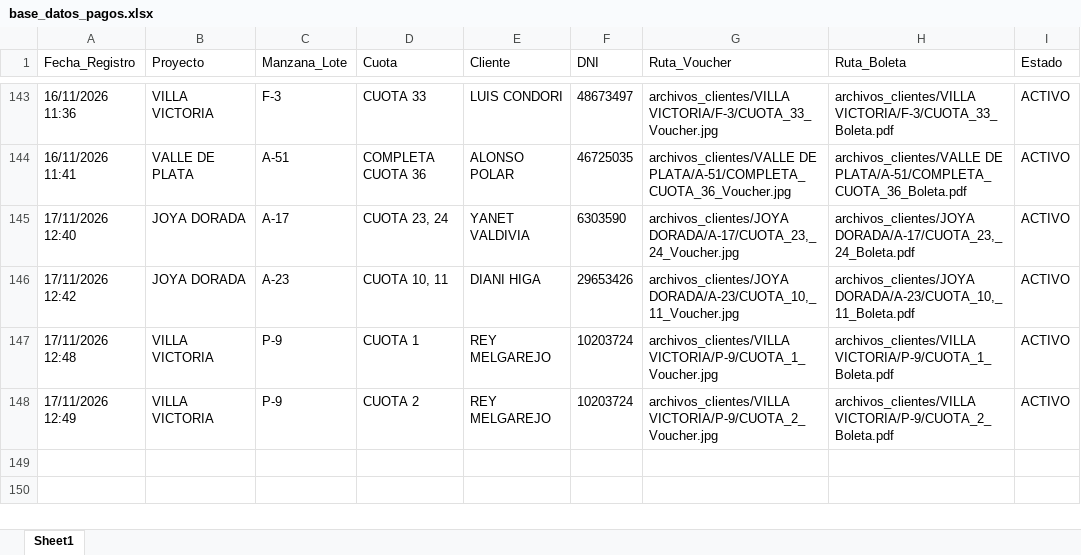
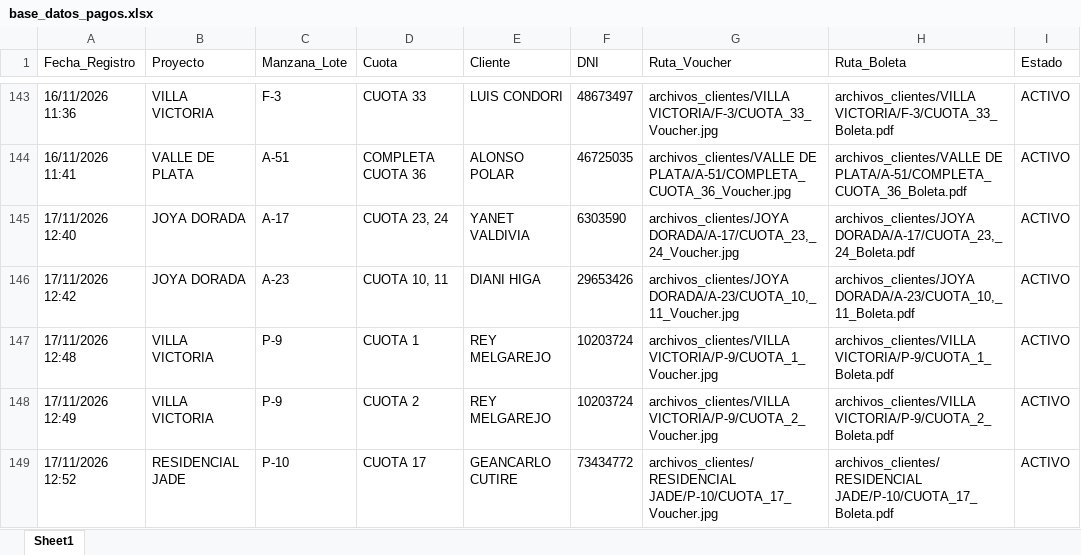
Before and after one commit to bryanflowers10-prog/portal-cobranzas-gr, an Excel workbook: base_datos_pagos.xlsx, sheet Sheet1, drawn as a sheet; only a part is shown, gaps mark what is left out; values as stored, in another font and other column widths than the file's, no borders; the diff names each change by its address in the sheet, - before the commit and + after, or states it on an @@ line.

```diff
--- a/base_datos_pagos.xlsx (sheet Sheet1)
+++ b/base_datos_pagos.xlsx (sheet Sheet1)
+row 149: 17/11/2026 12:52 | RESIDENCIAL JADE | P-10 | CUOTA 17 | GEANCARLO CUTIRE | 73434772 | archivos_clientes/RESIDENCIAL JADE/P-10/CUOTA_17_Voucher.jpg | archivos_clientes/RESIDENCIAL JADE/P-10/CUOTA_17_Boleta.pdf | ACTIVO
```
Also changed, not shown: 2 other files.
